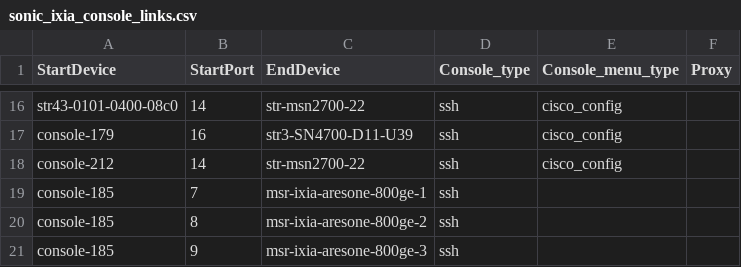
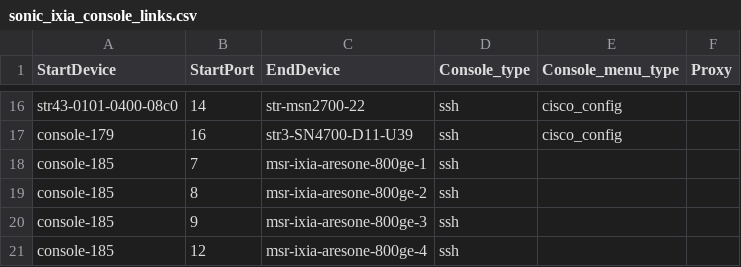
Before and after one commit to LinJin23/sonic-mgmt, a CSV file: ansible/files/sonic_ixia_console_links.csv, drawn as a sheet; only a part is shown, gaps mark what is left out; the shorter side is filled out with more unchanged rows; the diff names each change by its address in the sheet, - before the commit and + after, or states it on an @@ line.

Commit message:
Merged PR 23266: ansible/files: remove stale console-212 link for str-msn2700-22
### ⚠️ Code Placement Check

> **Reminder:** The internal repo (`sonic-mgmt-int`) should only contain Microsoft-internal code
> (testbed configs, lab info, MSFT-sensitive tests/features).
> General test code, framework improvements, and bug fixes belong in the
> **public repo**: https://github.com/sonic-net/sonic-mgmt

**Please select one:**
- [x] This PR contains **internal-only** code that cannot go to the public repo
- [x] Reason it must be internal: Updates to the internal lab console-server inventory (`ansible/files/sonic_ixia_console_links.csv`).

### What is the motivation for this PR?

`str-msn2700-22` had two console-server entries in `sonic_ixia_console_links.csv` — one via `str43-0101-0400-08c0` port 14 and a duplicate via `console-212` port 14.

str43-0101-0400-08c0 → 10.3.152.33, port 14
console-212 → 10.3.145.212, port 14

The DUT is wired to `str43-0101-0400-08c0`, so the `console-212` entry is stale and would resolve to a wrong/unreachable console for any tooling that picks the second match.

### How did you do it?

- Removed the line `console-212,14,str-msn2700-22,ssh,cisco_config,` from `ansible/files/sonic_ixia_console_links.csv`.
- Left the canonical `str43-0101-0400-08c0,14,str-msn2700-22,ssh,cisco_config,` entry in place.

### How did you verify/test it?

- Confirmed via grep that `str-msn2700-22` now has a single console-server entry in `sonic_ixia_console_links.csv` (`str43-0101-0400-08c0` port 14), matching the parallel definition already in `ansible/files/sonic_str_console_links.csv`.
- Verified the working console (`str43-0101-0400-08c0` / `10.3.152.33`, port 14) is the one referenced by the rest of the inventory and that no other CSV/inventory lookup still depends on `console-212` for this DUT.


----
#### AI description  (iteration 1)
#### PR Classification
Removes a stale/duplicate console configuration entry from the infrastructure mapping file.

#### PR Summary
This pull request removes a duplicate console link entry for the `str-msn2700-22` device from the Sonic-Ixia console links configuration file.

- `/ansible/files/sonic_ixia_console_links.csv`: Removed stale `console-212` port 14 entry for `str-msn2700-22`, which was duplicate since the device is already mapped via `str43-0101-0400-08c0` port 14
<!-- GitOpsUserAgent=GitOps.Apps.Server.pullrequestcopilot -->

```diff
--- a/ansible/files/sonic_ixia_console_links.csv
+++ b/ansible/files/sonic_ixia_console_links.csv
-row 18: console-212 | 14 | str-msn2700-22 | ssh | cisco_config
```
